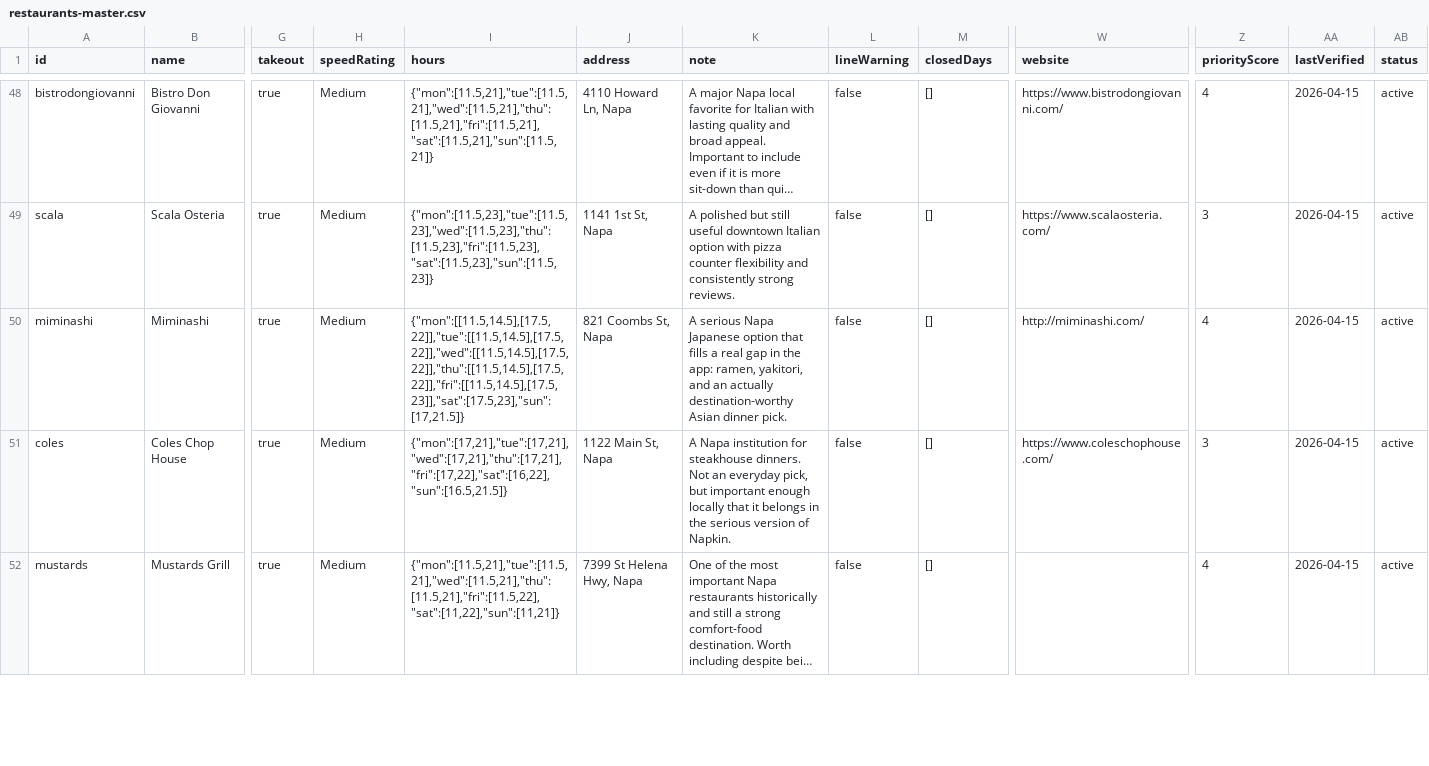
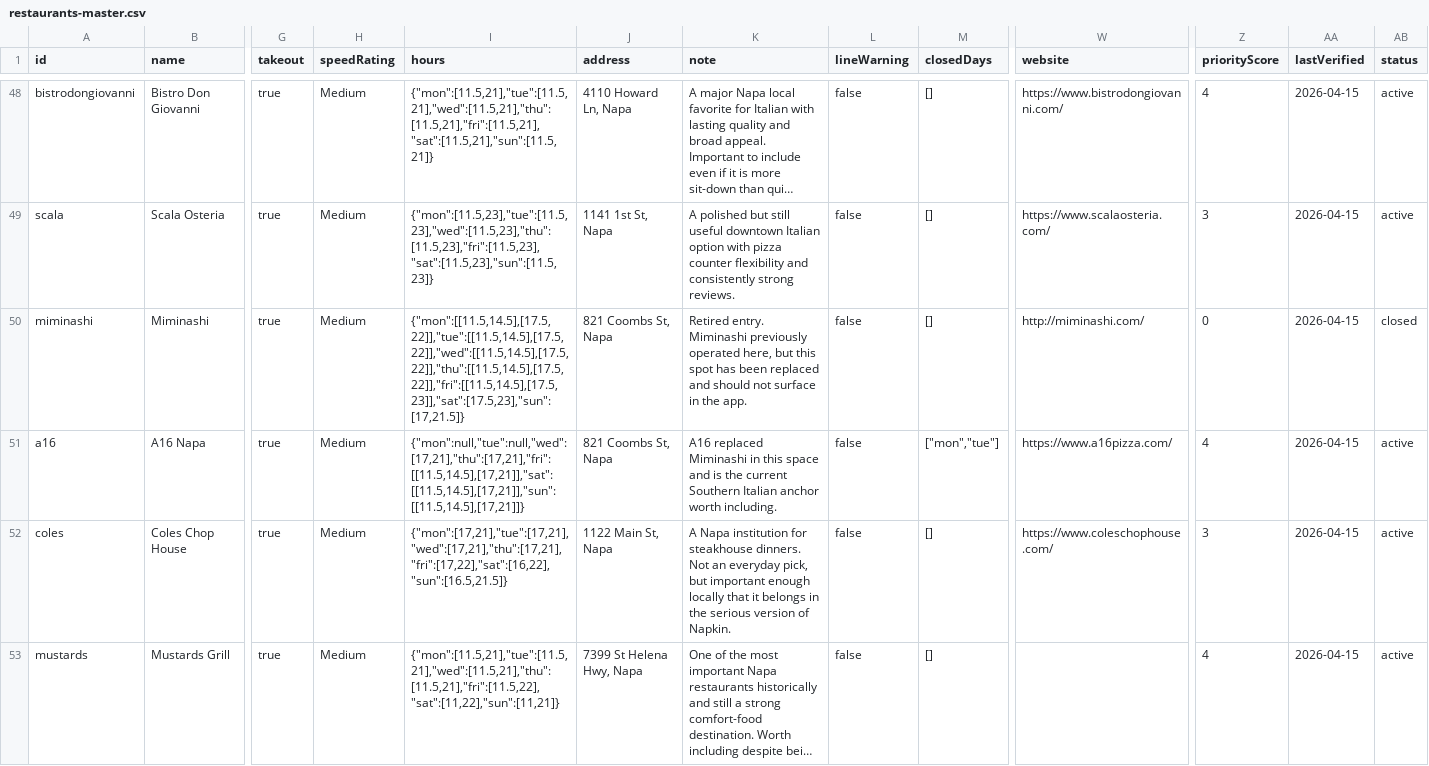
Before and after one commit to AshlarHouse/Napkin, a CSV file: data/restaurants-master.csv, drawn as a sheet; only a part is shown, gaps mark what is left out; long unchanged cells end in …; rows hold the shown columns only; the diff names each change by its address in the sheet, - before the commit and + after, or states it on an @@ line.

Commit message:
Retire closed restaurants from active dataset

```diff
--- a/data/restaurants-master.csv
+++ b/data/restaurants-master.csv
-K50 (note): A serious Napa Japanese option that fills a real gap in the app: ramen, yakitori, and an actually destination-worthy Asian dinner pick.
+K50 (note): Retired entry. Miminashi previously operated here, but this spot has been replaced and should not surface in the app.
-Z50 (priorityScore): 4
+Z50 (priorityScore): 0
-AB50 (status): active
+AB50 (status): closed
+row 51: a16 | A16 Napa | true | Medium | {"mon":null,"tue":null,"wed":[17,21],"thu":[17,21],"fri":[[11.5,14.5],[17,21]],"sat":[[11.5,14.5],[17,21]],"sun":[[11.5,14.5],[17,21]]} | 821 Coombs St, Napa | A16 replaced Miminashi in this space and is the current Southern Italian anchor worth including. | false | ["mon","tue"] | https://www.a16pizza.com/ | 4 | 2026-04-15 | active
```
Also changed, not shown: 3 other files.
